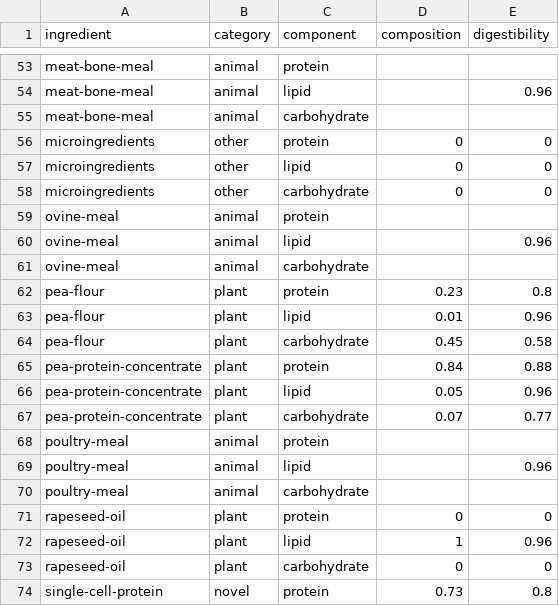
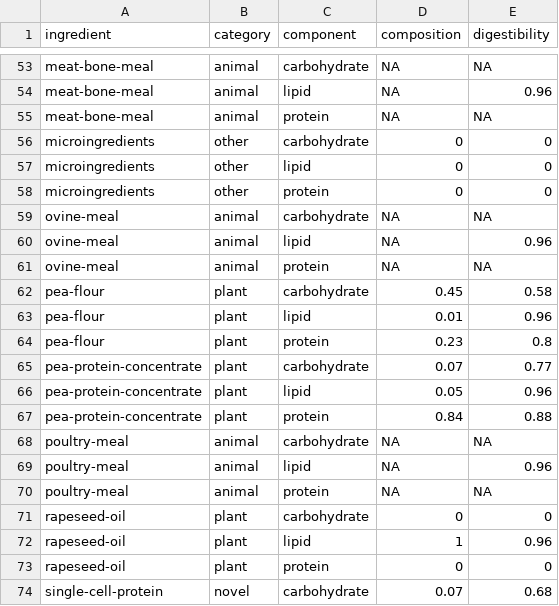
Before and after one commit to stormeyseas/aquafeeds-shiny, a CSV file: data/ingredients.csv, drawn as a sheet; only a part is shown, gaps mark what is left out; the shorter side is filled out with more unchanged rows; the diff covers the shown part only; the diff names each change by its address in the sheet, - before the commit and + after, or states it on an @@ line.

Commit message:
Better tidy data

```diff
--- a/data/ingredients.csv
+++ b/data/ingredients.csv
-C53 (component): protein
+C53 (component): carbohydrate
-D53:D55 (composition): (empty)
+D53:D55 (composition): NA
-E53 (digestibility): (empty)
+E53 (digestibility): NA
-C55 (component): carbohydrate
+C55 (component): protein
-E55 (digestibility): (empty)
+E55 (digestibility): NA
@@ row 58 moved to row 56: microingredients @@
-C59 (component): protein
+C59 (component): carbohydrate
-D59:D61 (composition): (empty)
+D59:D61 (composition): NA
-E59 (digestibility): (empty)
+E59 (digestibility): NA
-C61 (component): carbohydrate
+C61 (component): protein
-E61 (digestibility): (empty)
+E61 (digestibility): NA
@@ row 64 moved to row 62: pea-flour @@
@@ row 67 moved to row 65: pea-protein-concentrate @@
-C68 (component): protein
+C68 (component): carbohydrate
-D68:D70 (composition): (empty)
+D68:D70 (composition): NA
-E68 (digestibility): (empty)
+E68 (digestibility): NA
-C70 (component): carbohydrate
+C70 (component): protein
-E70 (digestibility): (empty)
+E70 (digestibility): NA
@@ row 73 moved to row 71: rapeseed-oil @@
@@ row 76 moved to row 74: single-cell-protein @@
```
Also changed, not shown: 54 moved rows and 14 edited cells elsewhere in this file, 1 other file.
